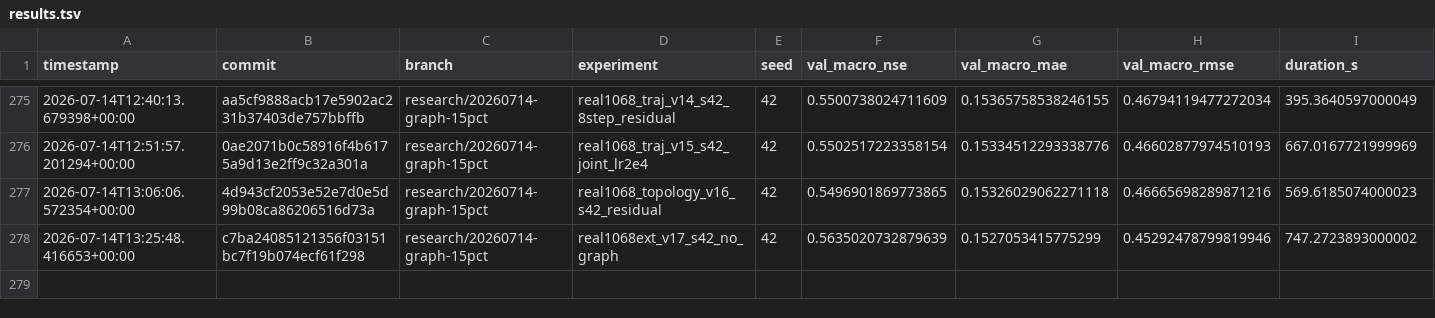
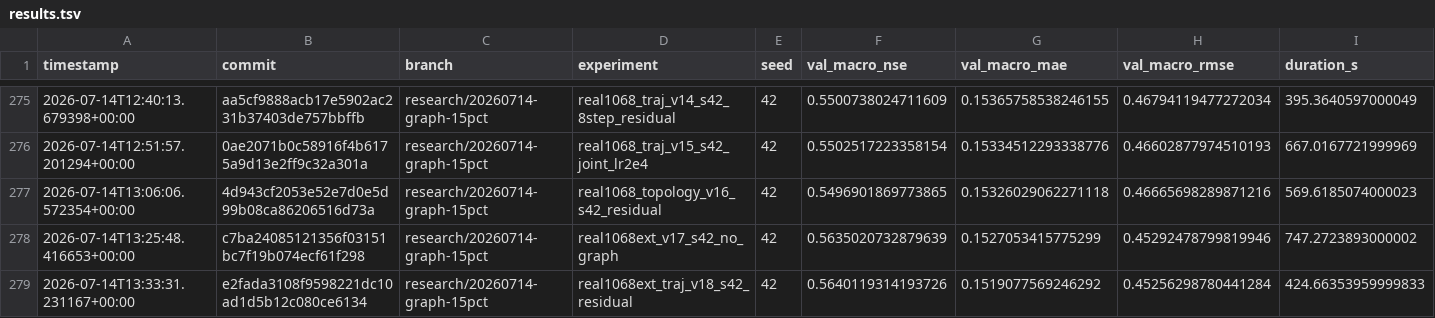
Before and after one commit to jingzhe-dev/RiverLagNet, a TSV file: experiments/results.tsv, drawn as a sheet; only a part is shown, gaps mark what is left out; rows hold the shown columns only; the diff names each change by its address in the sheet, - before the commit and + after, or states it on an @@ line.

Commit message:
exp: test extended-input upstream trajectory residual

```diff
--- a/experiments/results.tsv
+++ b/experiments/results.tsv
+row 279: 2026-07-14T13:33:31.231167+00:00 | e2fada3108f9598221dc10ad1d5b12c080ce6134 | research/20260714-graph-15pct | real1068ext_traj_v18_s42_residual | 42 | 0.5640119314193726 | 0.1519077569246292 | 0.45256298780441284 | 424.66353959999833
```
